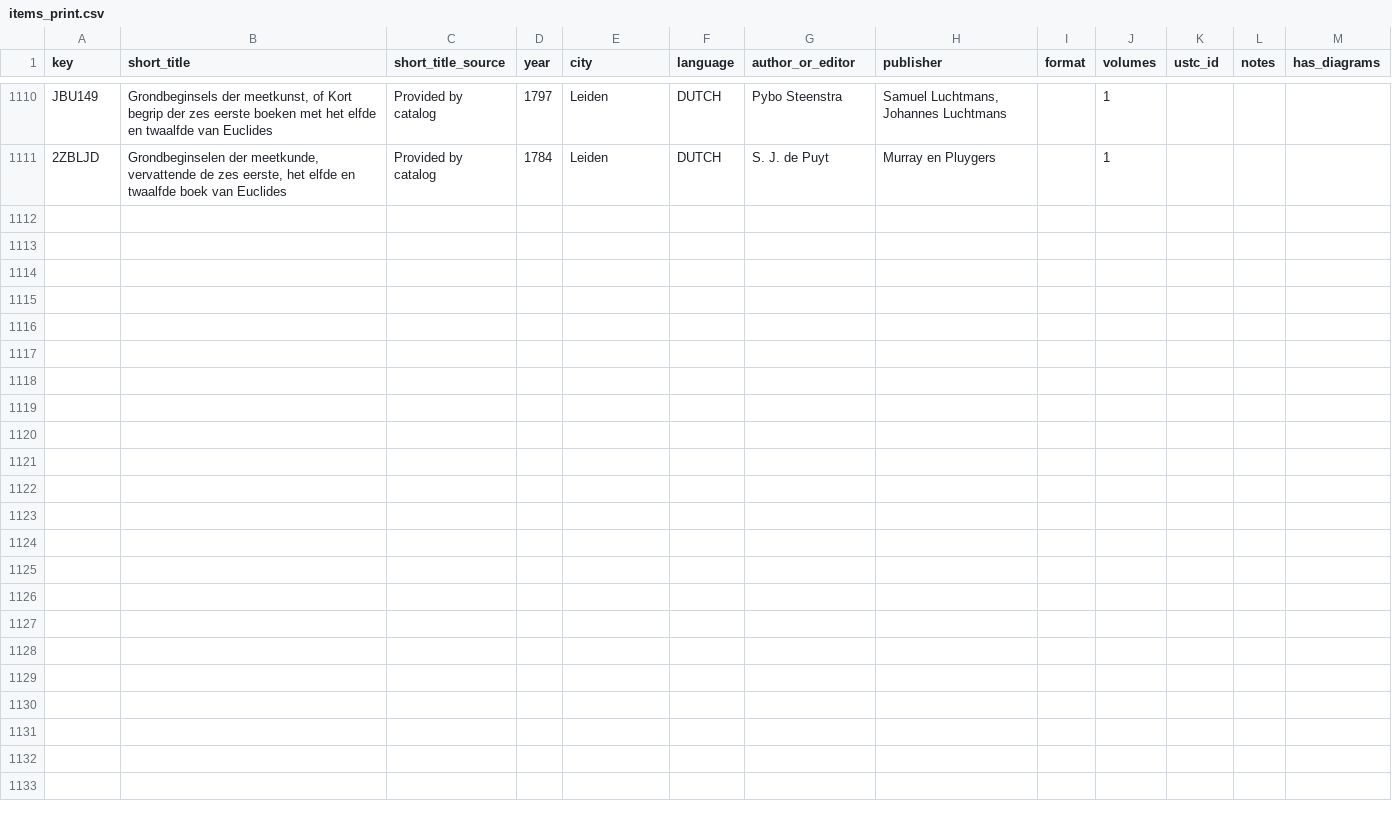
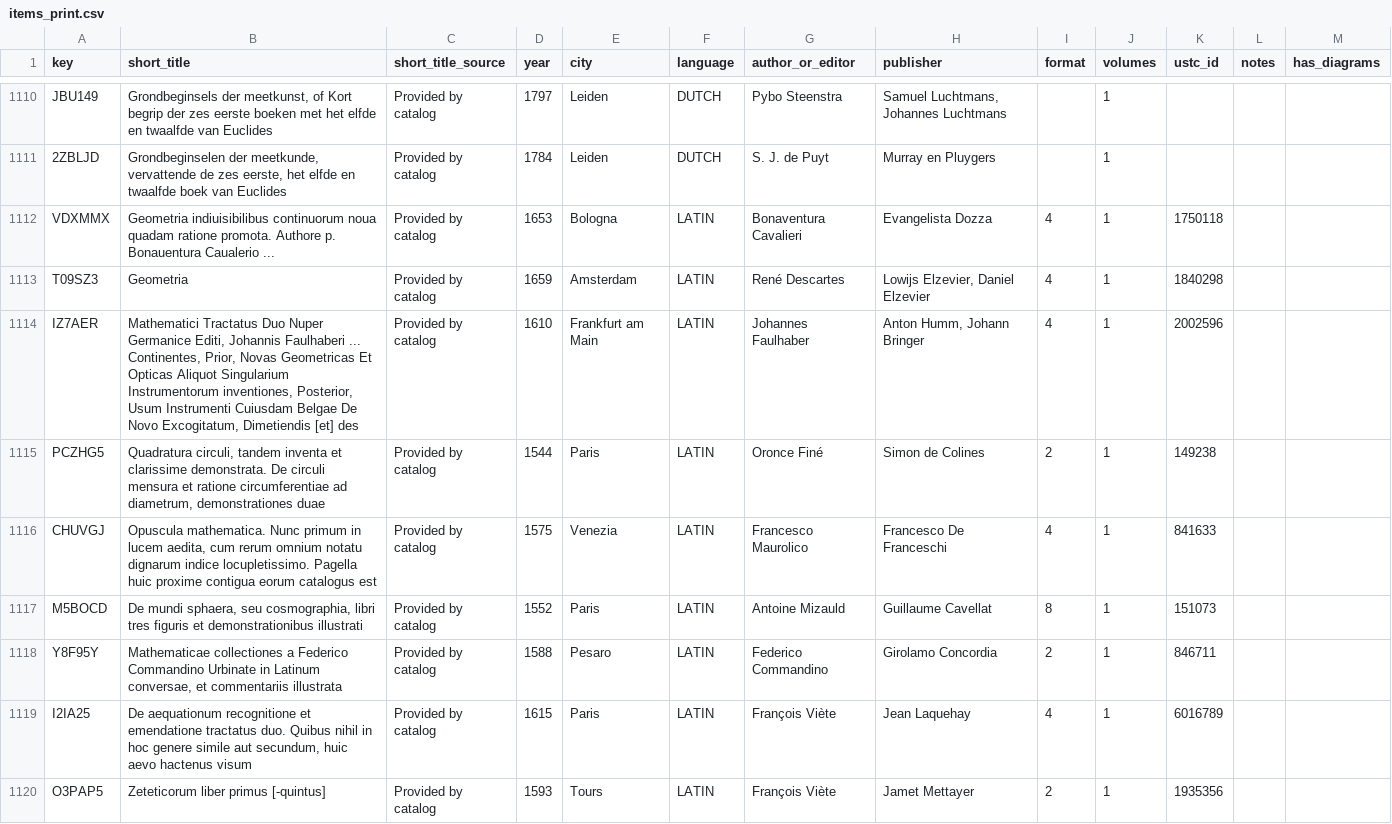
Before and after one commit to Euclides-EM/commentaria-hub, a CSV file: ocrflow/store/items_metadata/items_print.csv, drawn as a sheet; only a part is shown, gaps mark what is left out.

Commit message:
Add new external transcriptions and update related datasets

```diff
--- a/ocrflow/store/items_metadata/items_print.csv
+++ b/ocrflow/store/items_metadata/items_print.csv
@@ -1152 +1152,10 @@ JBU149," Grondbeginsels der meetkunst, of Kort begrip der zes eerste boeken met
 2ZBLJD,"Grondbeginselen der meetkunde, vervattende de zes eerste, het elfde en twaalfde boek van Euclides",Provided by catalog,1784,Leiden,DUTCH,S. J. de Puyt,Murray en Pluygers,,1,,,
+VDXMMX,Geometria indiuisibilibus continuorum noua quadam ratione promota. Authore p. Bonauentura Caualerio ...,Provided by catalog,1653,Bologna,LATIN,Bonaventura Cavalieri,Evangelista Dozza,4,1,1750118,,
+T09SZ3,Geometria,Provided by catalog,1659,Amsterdam,LATIN,René Descartes,"Lowijs Elzevier, Daniel Elzevier",4,1,1840298,,
+IZ7AER,"Mathematici Tractatus Duo Nuper Germanice Editi, Johannis Faulhaberi ... Continentes, Prior, Novas Geometricas Et Opticas Aliquot Singularium Instrumentorum inventiones, Posterior, Usum Instrumenti Cuiusdam Belgae De Novo Excogitatum, Dimetiendis [et] des",Provided by catalog,1610,Frankfurt am Main,LATIN,Johannes Faulhaber,"Anton Humm, Johann Bringer",4,1,2002596,,
+PCZHG5,"Quadratura circuli, tandem inventa et clarissime demonstrata. De circuli mensura et ratione circumferentiae ad diametrum, demonstrationes duae",Provided by catalog,1544,Paris,LATIN,Oronce Finé,Simon de Colines,2,1,149238,,
+CHUVGJ,"Opuscula mathematica. Nunc primum in lucem aedita, cum rerum omnium notatu dignarum indice locupletissimo. Pagella huic proxime contigua eorum catalogus est",Provided by catalog,1575,Venezia,LATIN,Francesco Maurolico,Francesco De Franceschi,4,1,841633,,
+M5BOCD,"De mundi sphaera, seu cosmographia, libri tres figuris et demonstrationibus illustrati",Provided by catalog,1552,Paris,LATIN,Antoine Mizauld,Guillaume Cavellat,8,1,151073,,
+Y8F95Y,"Mathematicae collectiones a Federico Commandino Urbinate in Latinum conversae, et commentariis illustrata",Provided by catalog,1588,Pesaro,LATIN,Federico Commandino,Girolamo Concordia,2,1,846711,,
+I2IA25,"De aequationum recognitione et emendatione tractatus duo. Quibus nihil in hoc genere simile aut secundum, huic aevo hactenus visum",Provided by catalog,1615,Paris,LATIN,François Viète,Jean Laquehay,4,1,6016789,,
+O3PAP5,Zeteticorum liber primus [-quintus],Provided by catalog,1593,Tours,LATIN,François Viète,Jamet Mettayer,2,1,1935356,,
```
Also changed, not shown: ocrflow/store/items_metadata/cluster_items.csv, ocrflow/store/items_metadata/clusters.csv, 3 other files.
